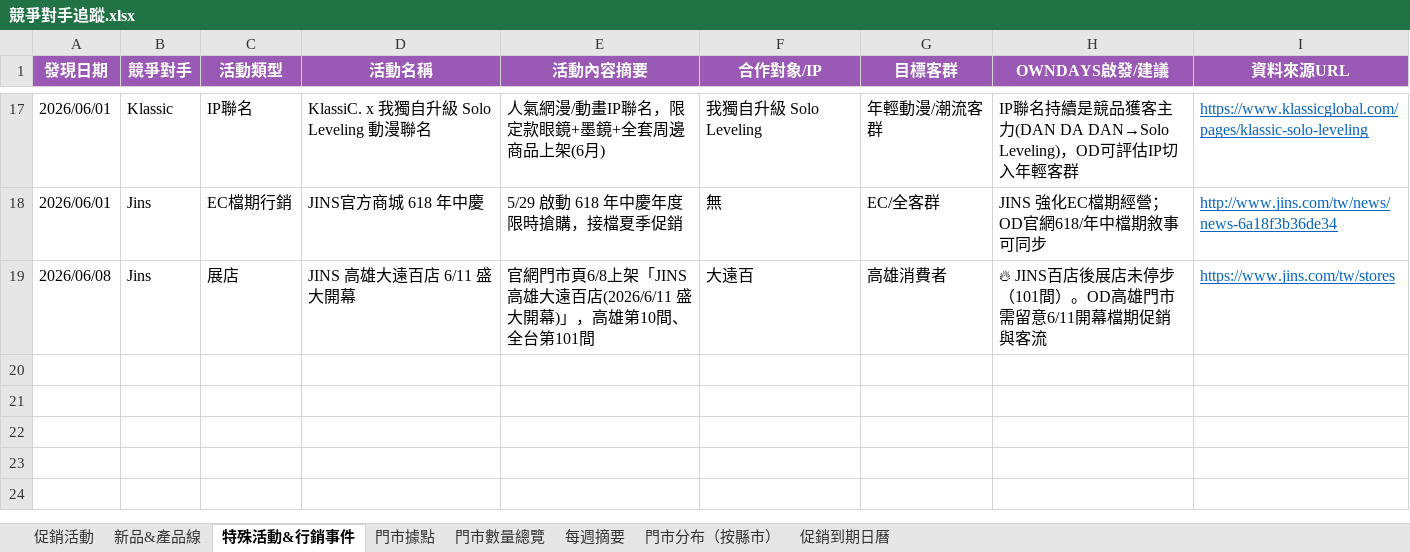
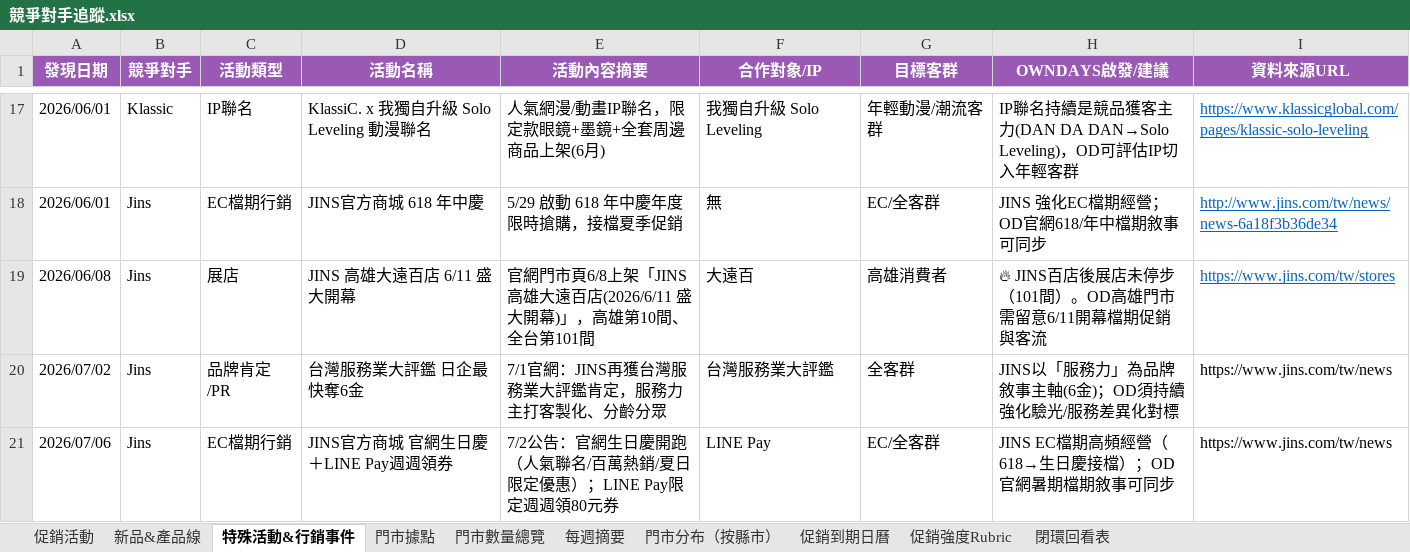
Before and after one commit to howard0820/OD-competitor, an Excel workbook: 競爭對手追蹤.xlsx, sheet 特殊活動&行銷事件, drawn as a sheet; only a part is shown, gaps mark what is left out; values as stored, in another font and other column widths than the file's, no borders; the diff names each change by its address in the sheet, - before the commit and + after, or states it on an @@ line.

```diff
--- a/競爭對手追蹤.xlsx (sheet 特殊活動&行銷事件)
+++ b/競爭對手追蹤.xlsx (sheet 特殊活動&行銷事件)
+sheet tab: 促銷強度Rubric
+sheet tab: 閉環回看表
+row 20: 2026/07/02 | Jins | 品牌肯定/PR | 台灣服務業大評鑑 日企最快奪6金 | 7/1官網：JINS再獲台灣服務業大評鑑肯定，服務力主打客製化、分齡分眾 | 台灣服務業大評鑑 | 全客群 | JINS以「服務力」為品牌敘事主軸(6金)；OD須持續強化驗光/服務差異化對標 | https://www.jins.com/tw/news
+row 21: 2026/07/06 | Jins | EC檔期行銷 | JINS官方商城 官網生日慶＋LINE Pay週週領券 | 7/2公告：官網生日慶開跑（人氣聯名/百萬熱銷/夏日限定優惠）；LINE Pay限定週週領80元券 | LINE Pay | EC/全客群 | JINS EC檔期高頻經營（618→生日慶接檔）；OD官網暑期檔期敘事可同步 | https://www.jins.com/tw/news
```
Also changed, not shown: sheet 促銷到期日曆, sheet 促銷活動, sheet 門市數量總覽, sheet 門市據點, sheet 每週摘要, sheet 新品&產品線, 1 more sheet, 4 other files.
